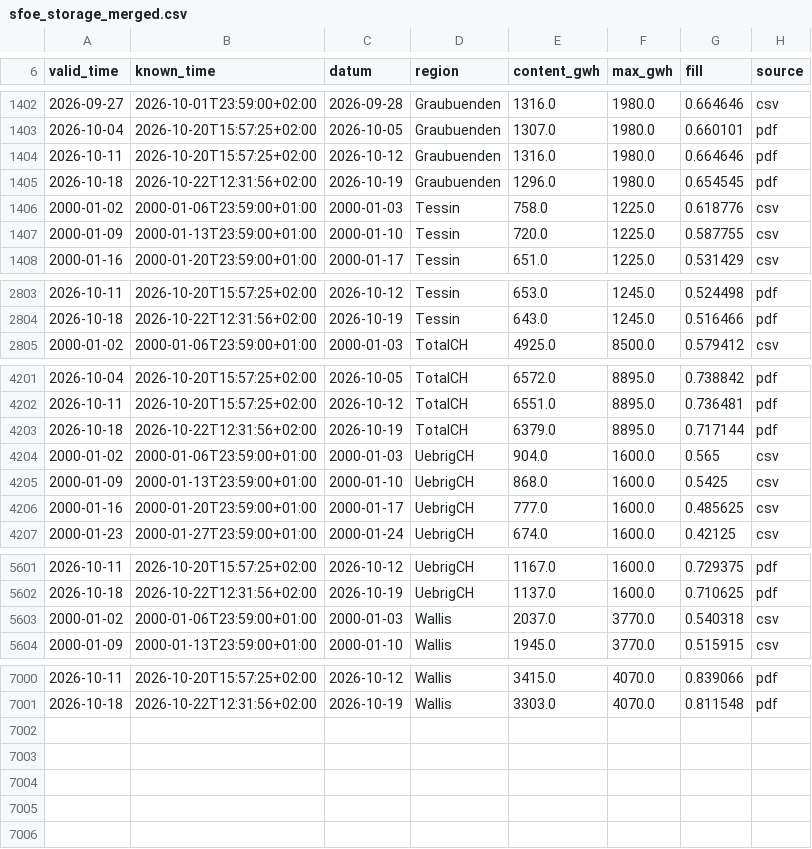
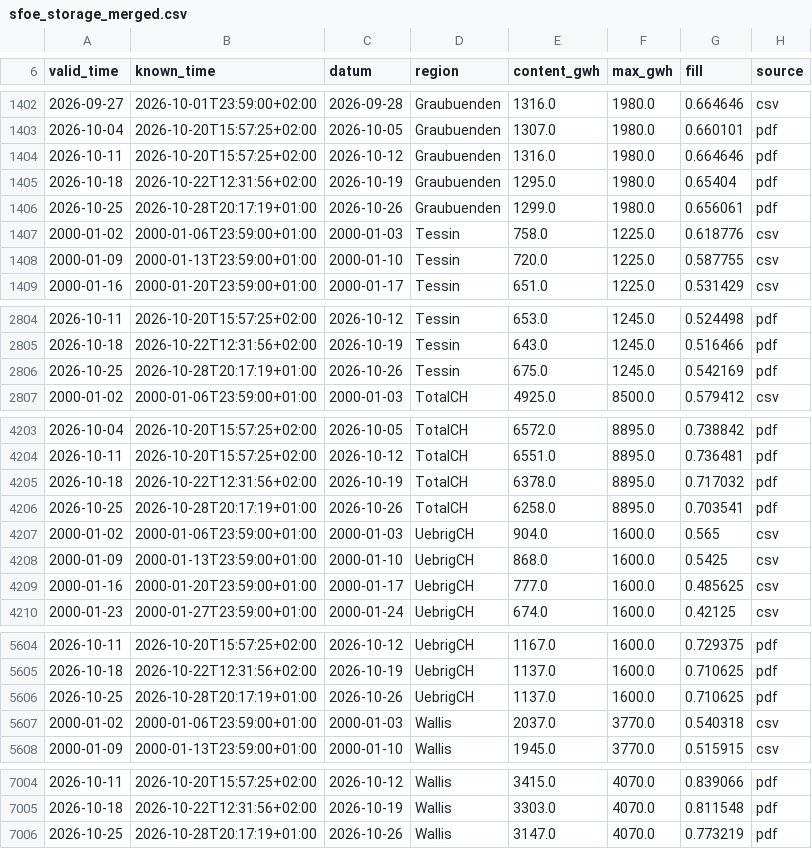
Before and after one commit to gerardorosch02/alpine-hydro, a CSV file: data/processed/sfoe_storage_merged.csv, drawn as a sheet; only a part is shown, gaps mark what is left out.

```diff
--- a/data/processed/sfoe_storage_merged.csv
+++ b/data/processed/sfoe_storage_merged.csv
@@ -1404,3 +1404,4 @@ valid_time,known_time,datum,region,content_gwh,max_gwh,fill,source
 2026-10-11,2026-10-20T15:57:25+02:00,2026-10-12,Graubuenden,1316.0,1980.0,0.664646,pdf
-2026-10-18,2026-10-22T12:31:56+02:00,2026-10-19,Graubuenden,1296.0,1980.0,0.654545,pdf
+2026-10-18,2026-10-22T12:31:56+02:00,2026-10-19,Graubuenden,1295.0,1980.0,0.65404,pdf
+2026-10-25,2026-10-28T20:17:19+01:00,2026-10-26,Graubuenden,1299.0,1980.0,0.656061,pdf
 2000-01-02,2000-01-06T23:59:00+01:00,2000-01-03,Tessin,758.0,1225.0,0.618776,csv
@@ -2804,2 +2805,3 @@ valid_time,known_time,datum,region,content_gwh,max_gwh,fill,source
 2026-10-18,2026-10-22T12:31:56+02:00,2026-10-19,Tessin,643.0,1245.0,0.516466,pdf
+2026-10-25,2026-10-28T20:17:19+01:00,2026-10-26,Tessin,675.0,1245.0,0.542169,pdf
 2000-01-02,2000-01-06T23:59:00+01:00,2000-01-03,TotalCH,4925.0,8500.0,0.579412,csv
@@ -4202,3 +4204,4 @@ valid_time,known_time,datum,region,content_gwh,max_gwh,fill,source
 2026-10-11,2026-10-20T15:57:25+02:00,2026-10-12,TotalCH,6551.0,8895.0,0.736481,pdf
-2026-10-18,2026-10-22T12:31:56+02:00,2026-10-19,TotalCH,6379.0,8895.0,0.717144,pdf
+2026-10-18,2026-10-22T12:31:56+02:00,2026-10-19,TotalCH,6378.0,8895.0,0.717032,pdf
+2026-10-25,2026-10-28T20:17:19+01:00,2026-10-26,TotalCH,6258.0,8895.0,0.703541,pdf
 2000-01-02,2000-01-06T23:59:00+01:00,2000-01-03,UebrigCH,904.0,1600.0,0.565,csv
@@ -5602,2 +5605,3 @@ valid_time,known_time,datum,region,content_gwh,max_gwh,fill,source
 2026-10-18,2026-10-22T12:31:56+02:00,2026-10-19,UebrigCH,1137.0,1600.0,0.710625,pdf
+2026-10-25,2026-10-28T20:17:19+01:00,2026-10-26,UebrigCH,1137.0,1600.0,0.710625,pdf
 2000-01-02,2000-01-06T23:59:00+01:00,2000-01-03,Wallis,2037.0,3770.0,0.540318,csv
@@ -7001 +7005,2 @@ valid_time,known_time,datum,region,content_gwh,max_gwh,fill,source
 2026-10-18,2026-10-22T12:31:56+02:00,2026-10-19,Wallis,3303.0,4070.0,0.811548,pdf
+2026-10-25,2026-10-28T20:17:19+01:00,2026-10-26,Wallis,3147.0,4070.0,0.773219,pdf
```
Also changed, not shown: data/processed/sfoe_pdf_log.csv, data/processed/sfoe_storage_pdf.csv, 3 other files.
